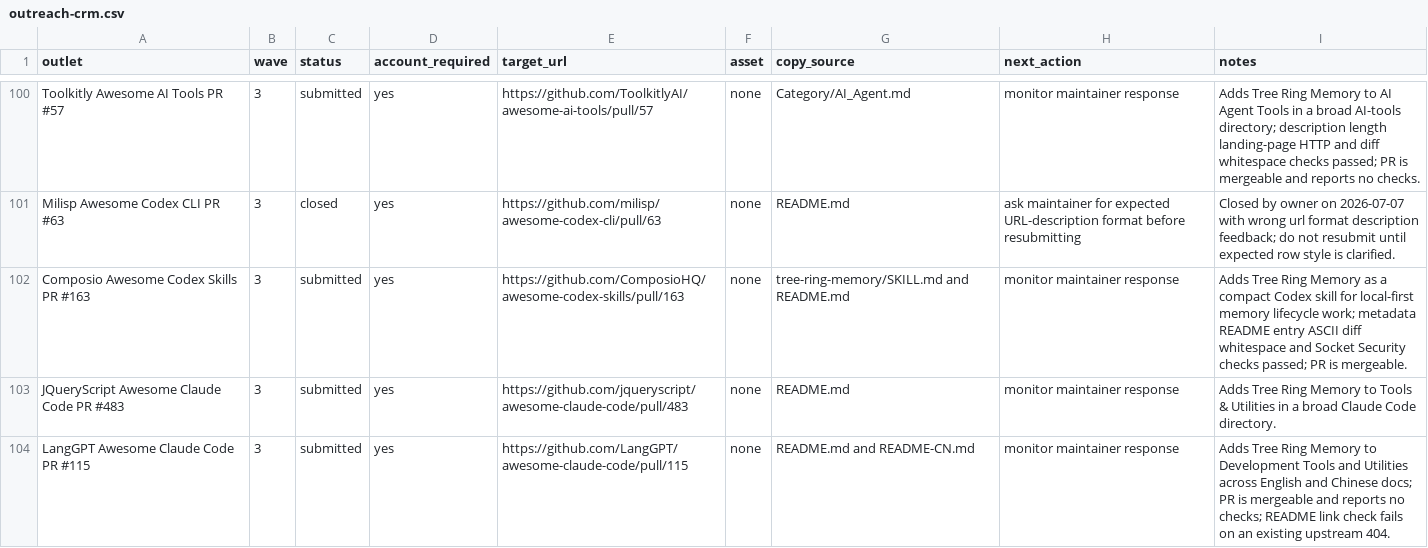
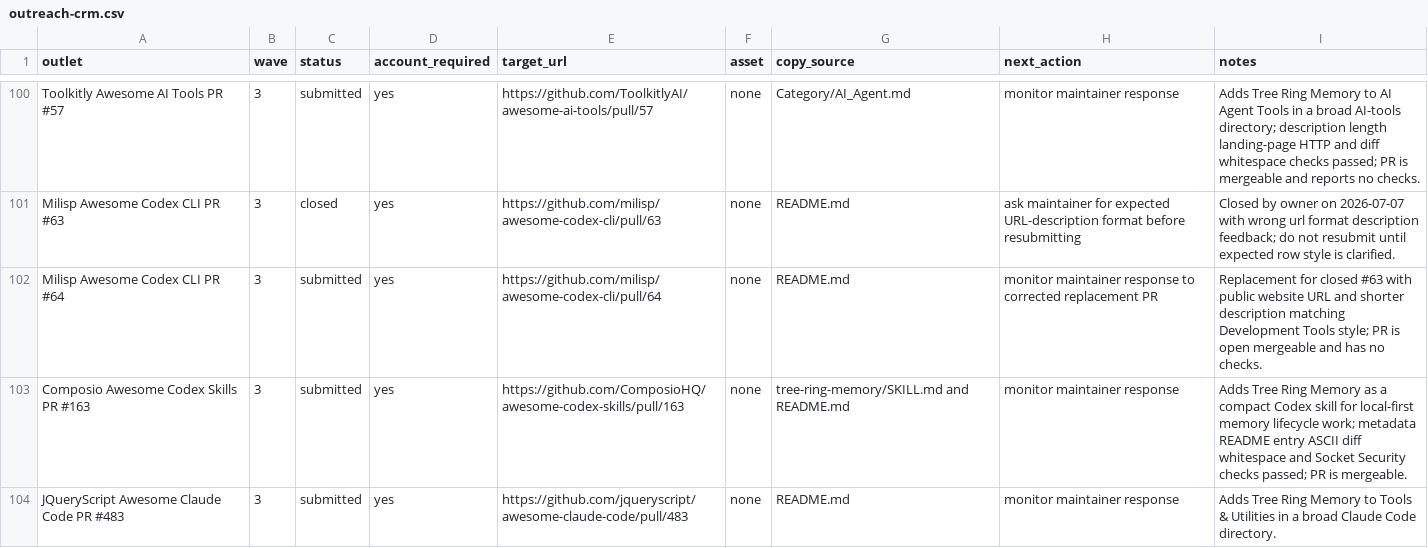
Before and after one commit to TerminallyLazy/Tree-Ring-Memory, a CSV file: marketing/outreach-crm.csv, drawn as a sheet; only a part is shown, gaps mark what is left out; the shorter side is filled out with more unchanged rows.

```diff
--- a/marketing/outreach-crm.csv
+++ b/marketing/outreach-crm.csv
@@ -101,2 +101,3 @@ Toolkitly Awesome AI Tools PR #57,3,submitted,yes,https://github.com/ToolkitlyAI
 Milisp Awesome Codex CLI PR #63,3,closed,yes,https://github.com/milisp/awesome-codex-cli/pull/63,none,README.md,ask maintainer for expected URL-description format before resubmitting,Closed by owner on 2026-07-07 with wrong url format description feedback; do not resubmit until expected row style is clarified.
+Milisp Awesome Codex CLI PR #64,3,submitted,yes,https://github.com/milisp/awesome-codex-cli/pull/64,none,README.md,monitor maintainer response to corrected replacement PR,Replacement for closed #63 with public website URL and shorter description matching Development Tools style; PR is open mergeable and has no checks.
 Composio Awesome Codex Skills PR #163,3,submitted,yes,https://github.com/ComposioHQ/awesome-codex-skills/pull/163,none,tree-ring-memory/SKILL.md and README.md,monitor maintainer response,Adds Tree Ring Memory as a compact Codex skill for local-first memory lifecycle work; metadata README entry ASCII diff whitespace and Socket Security checks passed; PR is mergeable.
```
Also changed, not shown: marketing/submission-ledger.csv, 2 other files.
